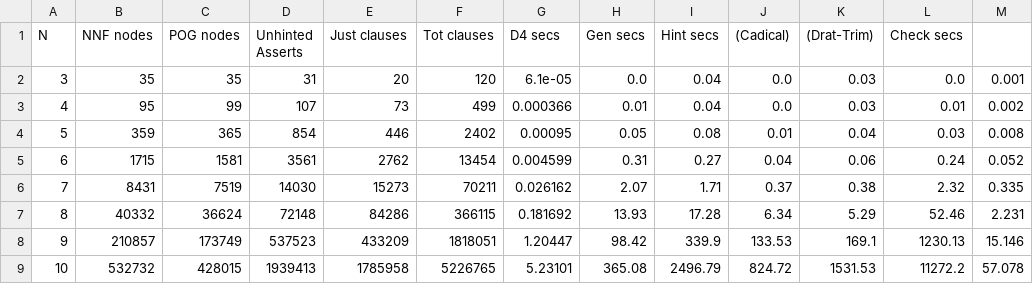
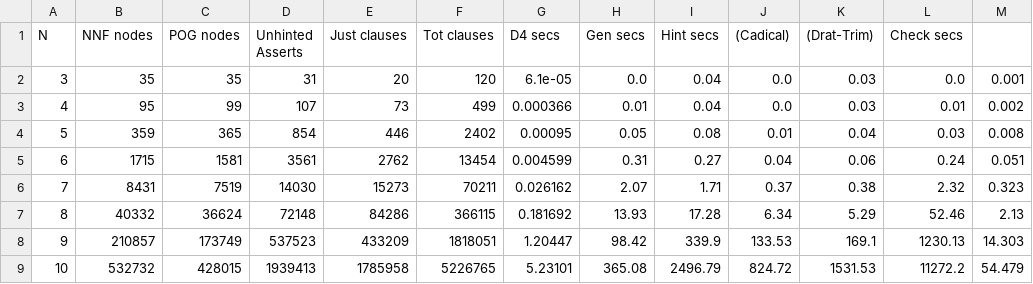
Before and after one commit to avigad/model-counting, a CSV file: crat/prototype/pigeon-d4-split2-cadical/psd-split2-cadical-data.csv, drawn as a sheet.

```diff
--- a/crat/prototype/pigeon-d4-split2-cadical/psd-split2-cadical-data.csv
+++ b/crat/prototype/pigeon-d4-split2-cadical/psd-split2-cadical-data.csv
@@ -4,6 +4,6 @@ N,NNF nodes,POG nodes,Unhinted Asserts,Just clauses,Tot clauses,D4 secs,Gen secs
 5,359,365,854,446,2402,0.00095,0.05,0.08,0.01,0.04,0.03,0.008
-6,1715,1581,3561,2762,13454,0.004599,0.31,0.27,0.04,0.06,0.24,0.052
-7,8431,7519,14030,15273,70211,0.026162,2.07,1.71,0.37,0.38,2.32,0.335
-8,40332,36624,72148,84286,366115,0.181692,13.93,17.28,6.34,5.29,52.46,2.231
-9,210857,173749,537523,433209,1818051,1.20447,98.42,339.9,133.53,169.1,1230.13,15.146
-10,532732,428015,1939413,1785958,5226765,5.23101,365.08,2496.79,824.72,1531.53,11272.2,57.078
+6,1715,1581,3561,2762,13454,0.004599,0.31,0.27,0.04,0.06,0.24,0.051
+7,8431,7519,14030,15273,70211,0.026162,2.07,1.71,0.37,0.38,2.32,0.323
+8,40332,36624,72148,84286,366115,0.181692,13.93,17.28,6.34,5.29,52.46,2.13
+9,210857,173749,537523,433209,1818051,1.20447,98.42,339.9,133.53,169.1,1230.13,14.303
+10,532732,428015,1939413,1785958,5226765,5.23101,365.08,2496.79,824.72,1531.53,11272.2,54.479
```
Also changed, not shown: crat/prototype/pigeon-d4-split2-cadical/pst-split2-cadical-data.csv, 18 other files.
